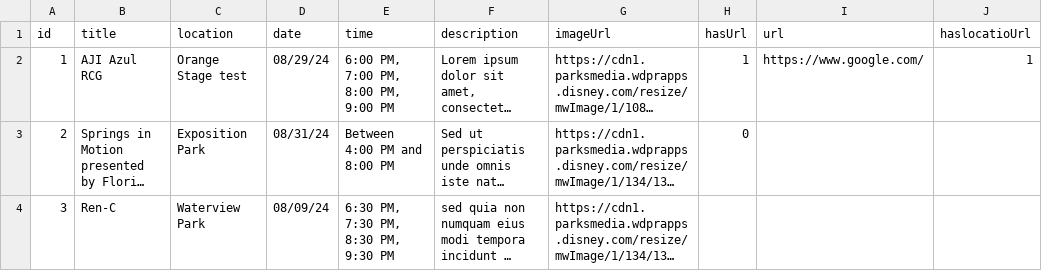
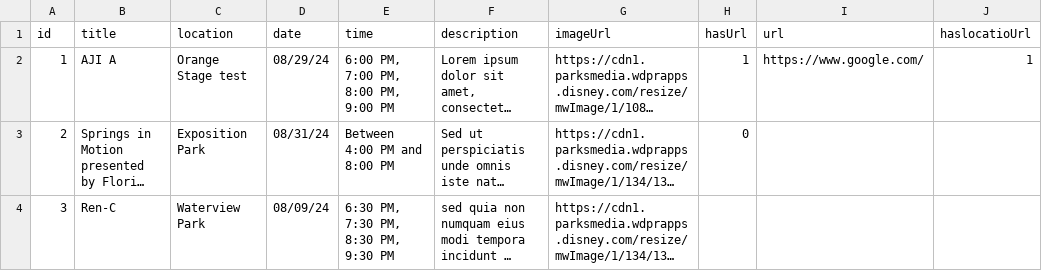
Before and after one commit to R3n3fl0r3nd0/testcsv, a CSV file: datanew.csv, drawn as a sheet; only a part is shown; long unchanged cells end in …; the diff names each change by its address in the sheet, - before the commit and + after, or states it on an @@ line.

Commit message:
Update datanew.csv
added

```diff
--- a/datanew.csv
+++ b/datanew.csv
-B2 (title): AJI Azul RCG
+B2 (title): AJI A
```
